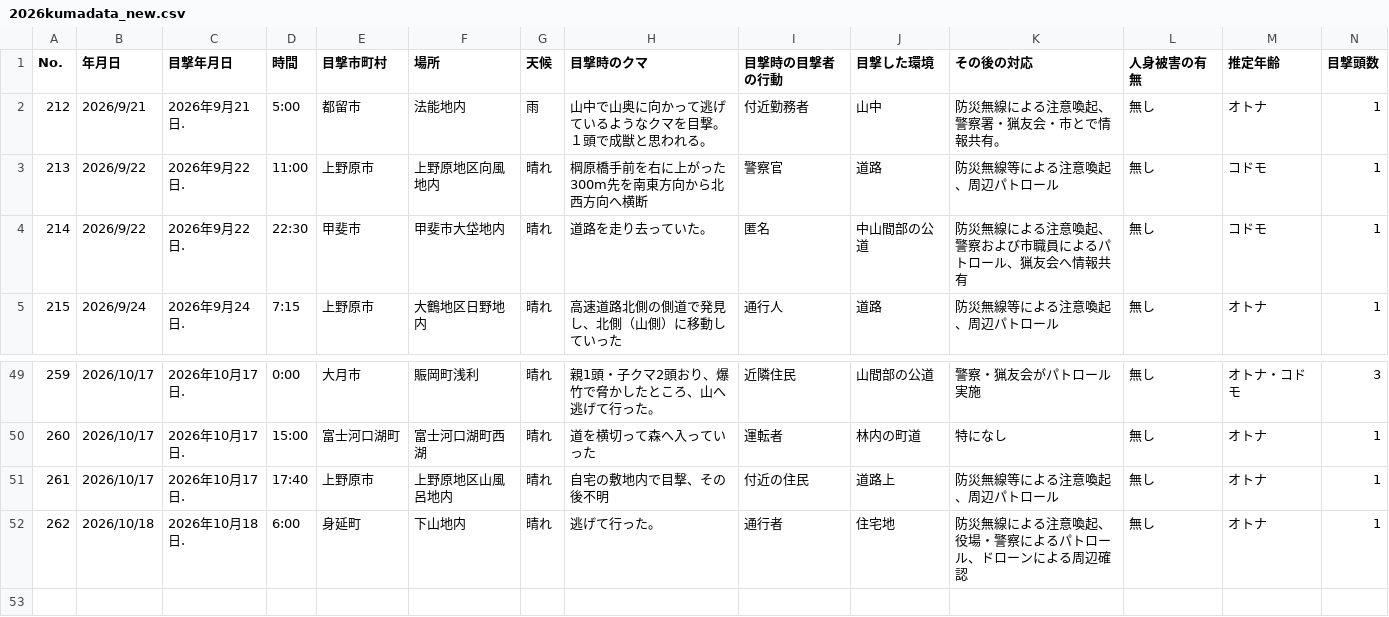
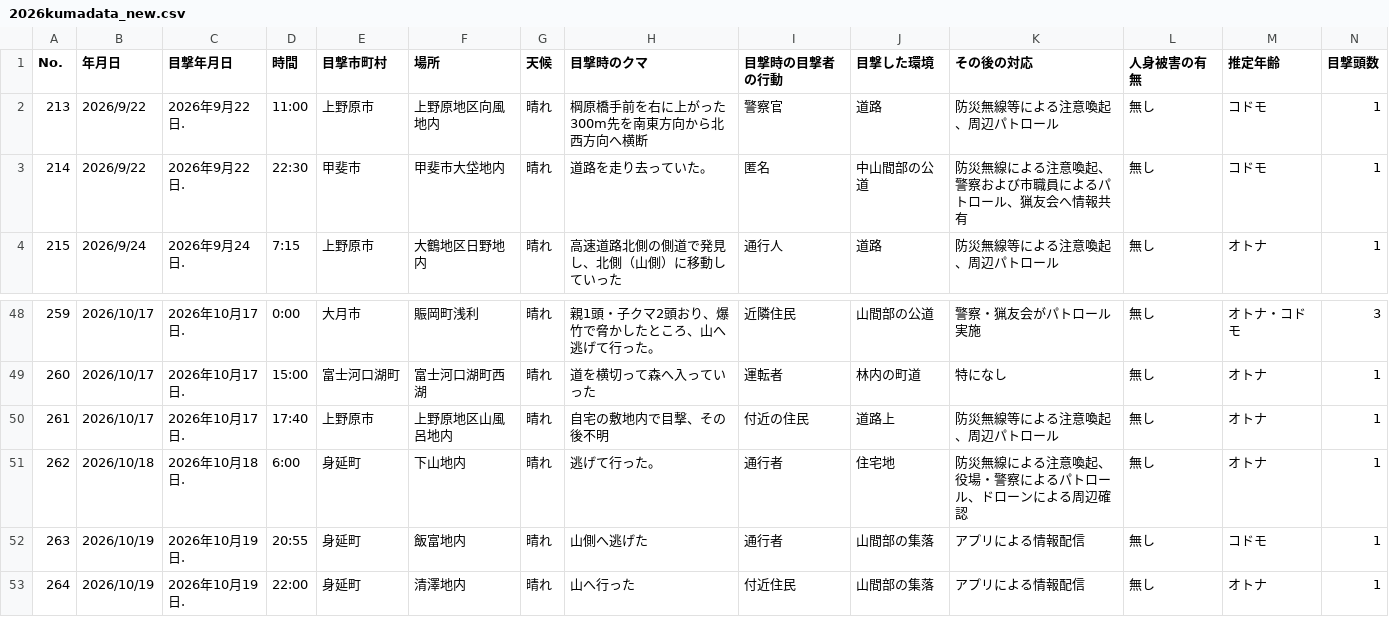
Before and after one commit to shingen-py/sample_20260808, a CSV file: data/2026kumadata_new.csv, drawn as a sheet; only a part is shown, gaps mark what is left out; removed rows and columns are numbered as before the commit, all else as after; rows hold the shown columns only; the diff names each change by its address in the sheet, - before the commit and + after, or states it on an @@ line.

```diff
--- a/data/2026kumadata_new.csv
+++ b/data/2026kumadata_new.csv
-row 2: 212 | 2026/9/21 | 2026年9月21日. | 5:00 | 都留市 | 法能地内 | 雨 | 山中で山奥に向かって逃げているようなクマを目撃。１頭で成獣と思われる。 | 付近勤務者 | 山中 | 防災無線による注意喚起、警察署・猟友会・市とで情報共有。 | 無し | オトナ | 1
+row 52: 263 | 2026/10/19 | 2026年10月19日. | 20:55 | 身延町 | 飯富地内 | 晴れ | 山側へ逃げた | 通行者 | 山間部の集落 | アプリによる情報配信 | 無し | コドモ | 1
+row 53: 264 | 2026/10/19 | 2026年10月19日. | 22:00 | 身延町 | 清澤地内 | 晴れ | 山へ行った | 付近住民 | 山間部の集落 | アプリによる情報配信 | 無し | オトナ | 1
```
Also changed, not shown: data/2026kumadata.csv, 1 other file.
